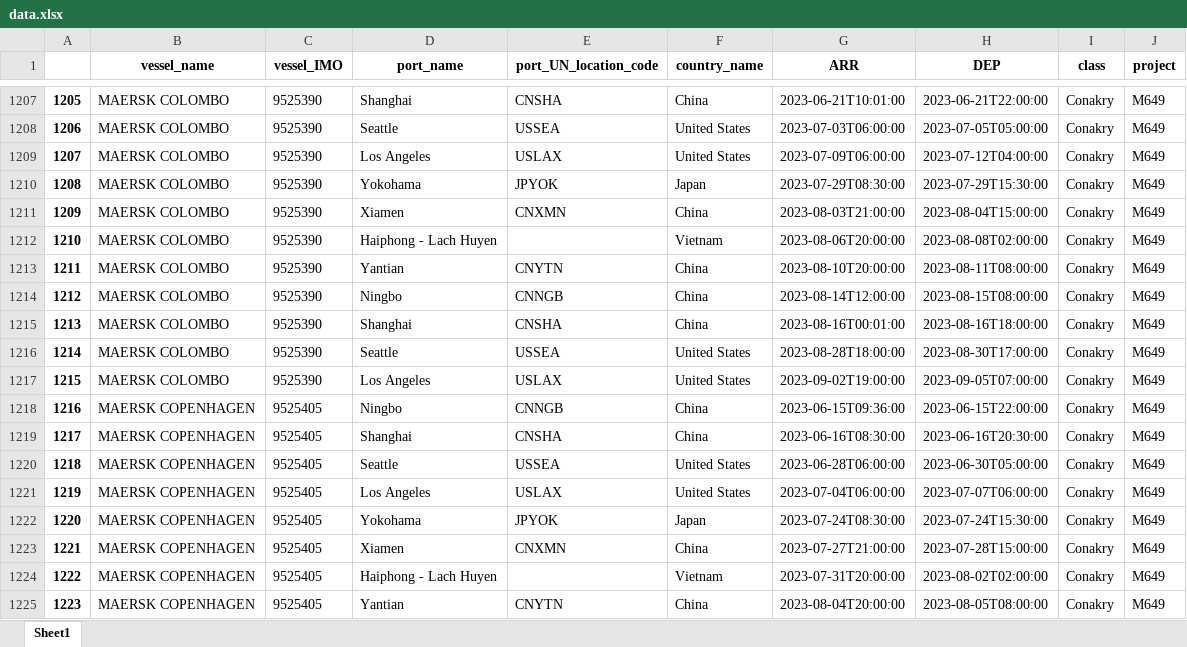
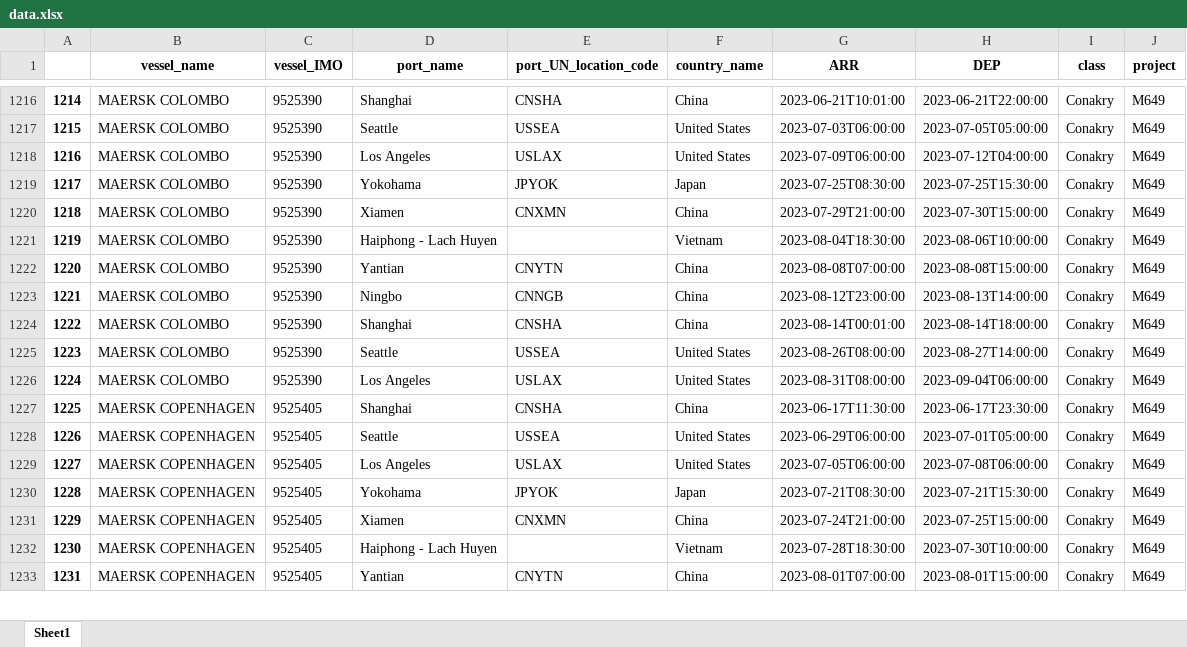
Before and after one commit to Oeyaas/VesselTimeline, an Excel workbook: data.xlsx, sheet Sheet1, drawn as a sheet; only a part is shown, gaps mark what is left out; values as stored, in another font and other column widths than the file's, no borders; removed rows and columns are numbered as before the commit, all else as after; the diff covers the shown part only; the diff names each change by its address in the sheet, - before the commit and + after, or states it on an @@ line.

```diff
--- a/data.xlsx (sheet Sheet1)
+++ b/data.xlsx (sheet Sheet1)
@@ column A renumbered from row 9 down @@
-G1219 (ARR): 2023-07-29T08:30:00
+G1219 (ARR): 2023-07-25T08:30:00
-H1219 (DEP): 2023-07-29T15:30:00
+H1219 (DEP): 2023-07-25T15:30:00
-G1220 (ARR): 2023-08-03T21:00:00
+G1220 (ARR): 2023-07-29T21:00:00
-H1220 (DEP): 2023-08-04T15:00:00
+H1220 (DEP): 2023-07-30T15:00:00
-G1221 (ARR): 2023-08-06T20:00:00
+G1221 (ARR): 2023-08-04T18:30:00
-H1221 (DEP): 2023-08-08T02:00:00
+H1221 (DEP): 2023-08-06T10:00:00
-G1222 (ARR): 2023-08-10T20:00:00
+G1222 (ARR): 2023-08-08T07:00:00
-H1222 (DEP): 2023-08-11T08:00:00
+H1222 (DEP): 2023-08-08T15:00:00
-G1223 (ARR): 2023-08-14T12:00:00
+G1223 (ARR): 2023-08-12T23:00:00
-H1223 (DEP): 2023-08-15T08:00:00
+H1223 (DEP): 2023-08-13T14:00:00
-G1224 (ARR): 2023-08-16T00:01:00
+G1224 (ARR): 2023-08-14T00:01:00
-H1224 (DEP): 2023-08-16T18:00:00
+H1224 (DEP): 2023-08-14T18:00:00
-G1225 (ARR): 2023-08-28T18:00:00
+G1225 (ARR): 2023-08-26T08:00:00
-H1225 (DEP): 2023-08-30T17:00:00
+H1225 (DEP): 2023-08-27T14:00:00
-G1226 (ARR): 2023-09-02T19:00:00
+G1226 (ARR): 2023-08-31T08:00:00
-H1226 (DEP): 2023-09-05T07:00:00
+H1226 (DEP): 2023-09-04T06:00:00
-row 1218: 1216 | MAERSK COPENHAGEN | 9525405 | Ningbo | CNNGB | China | 2023-06-15T09:36:00 | 2023-06-15T22:00:00 | Conakry | M649
-G1227 (ARR): 2023-06-16T08:30:00
+G1227 (ARR): 2023-06-17T11:30:00
-H1227 (DEP): 2023-06-16T20:30:00
+H1227 (DEP): 2023-06-17T23:30:00
-G1228 (ARR): 2023-06-28T06:00:00
+G1228 (ARR): 2023-06-29T06:00:00
-H1228 (DEP): 2023-06-30T05:00:00
+H1228 (DEP): 2023-07-01T05:00:00
-G1229 (ARR): 2023-07-04T06:00:00
+G1229 (ARR): 2023-07-05T06:00:00
-H1229 (DEP): 2023-07-07T06:00:00
+H1229 (DEP): 2023-07-08T06:00:00
-G1230 (ARR): 2023-07-24T08:30:00
+G1230 (ARR): 2023-07-21T08:30:00
-H1230 (DEP): 2023-07-24T15:30:00
+H1230 (DEP): 2023-07-21T15:30:00
-G1231 (ARR): 2023-07-27T21:00:00
+G1231 (ARR): 2023-07-24T21:00:00
-H1231 (DEP): 2023-07-28T15:00:00
+H1231 (DEP): 2023-07-25T15:00:00
-G1232 (ARR): 2023-07-31T20:00:00
+G1232 (ARR): 2023-07-28T18:30:00
-H1232 (DEP): 2023-08-02T02:00:00
+H1232 (DEP): 2023-07-30T10:00:00
-G1233 (ARR): 2023-08-04T20:00:00
+G1233 (ARR): 2023-08-01T07:00:00
-H1233 (DEP): 2023-08-05T08:00:00
+H1233 (DEP): 2023-08-01T15:00:00
```
Also changed, not shown: 33 added rows, 22 removed rows and 350 edited cells elsewhere in this sheet.
